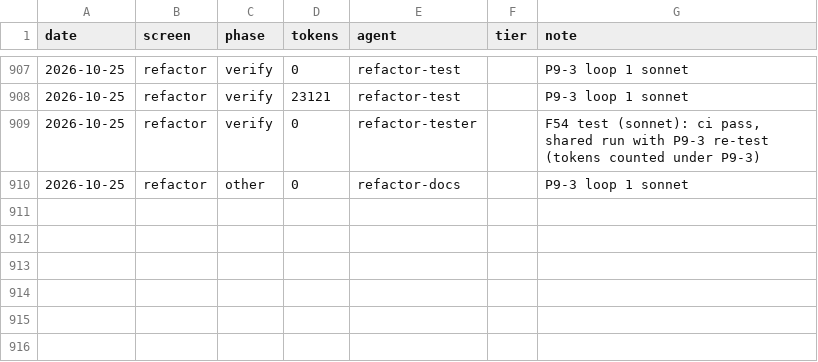
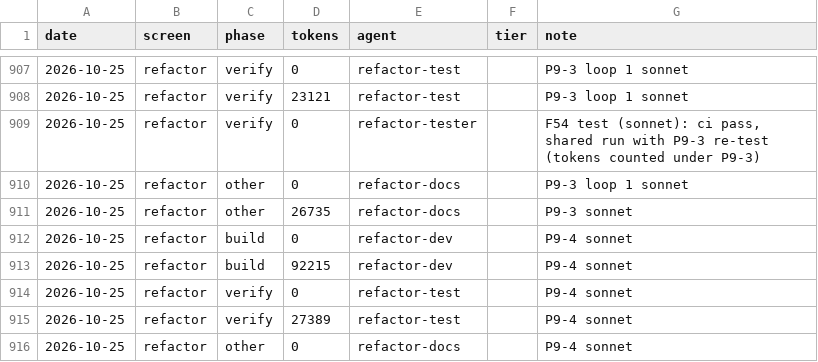
Before and after one commit to Phoenix-DX/connect-new-ui, a CSV file: migration/metrics/ledger.csv, drawn as a sheet; only a part is shown, gaps mark what is left out; the diff names each change by its address in the sheet, - before the commit and + after, or states it on an @@ line.

```diff
--- a/migration/metrics/ledger.csv
+++ b/migration/metrics/ledger.csv
+row 911: 2026-10-25 | refactor | other | 26735 | refactor-docs |  | P9-3 sonnet
+row 912: 2026-10-25 | refactor | build | 0 | refactor-dev |  | P9-4 sonnet
+row 913: 2026-10-25 | refactor | build | 92215 | refactor-dev |  | P9-4 sonnet
+row 914: 2026-10-25 | refactor | verify | 0 | refactor-test |  | P9-4 sonnet
+row 915: 2026-10-25 | refactor | verify | 27389 | refactor-test |  | P9-4 sonnet
+row 916: 2026-10-25 | refactor | other | 0 | refactor-docs |  | P9-4 sonnet
```
Also changed, not shown: 14 other files.
